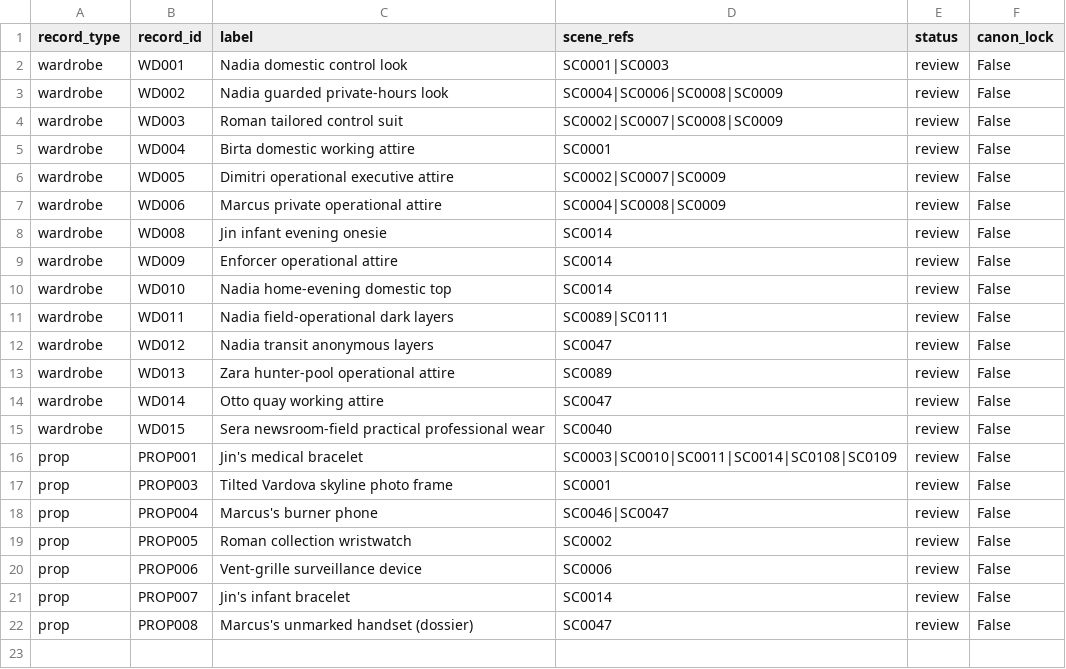
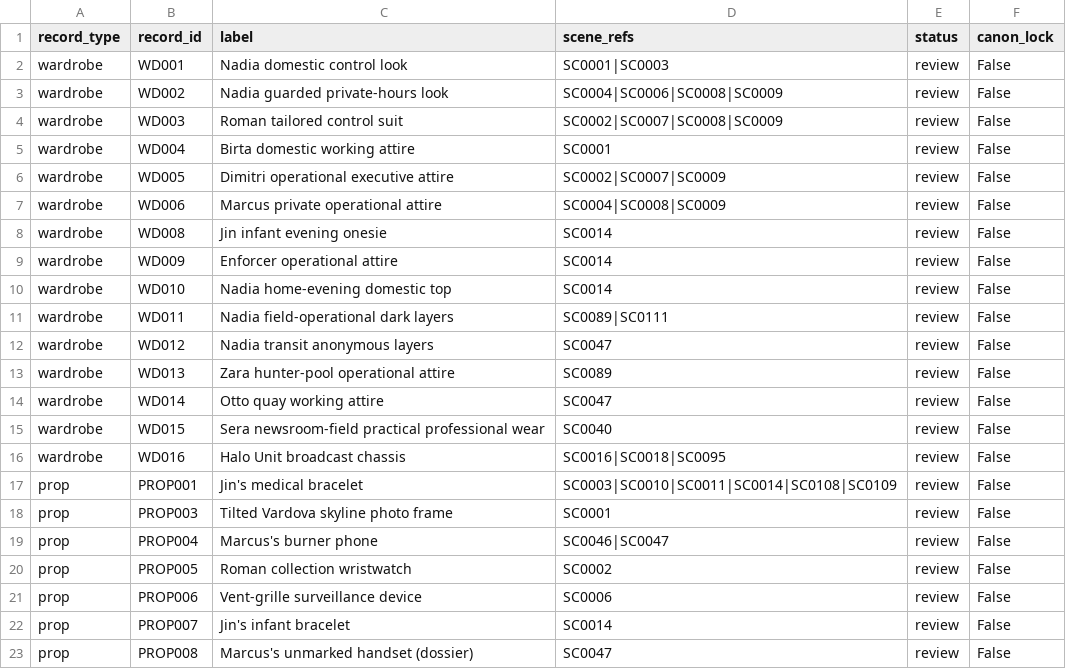
Before and after one commit to hknbb/drmyn-studio, a CSV file: planning/manifests/continuity_index.csv, drawn as a sheet; the diff names each change by its address in the sheet, - before the commit and + after, or states it on an @@ line.

```diff
--- a/planning/manifests/continuity_index.csv
+++ b/planning/manifests/continuity_index.csv
+row 16: wardrobe | WD016 | Halo Unit broadcast chassis | SC0016|SC0018|SC0095 | review | False
```
Also changed, not shown: 7 other files.
